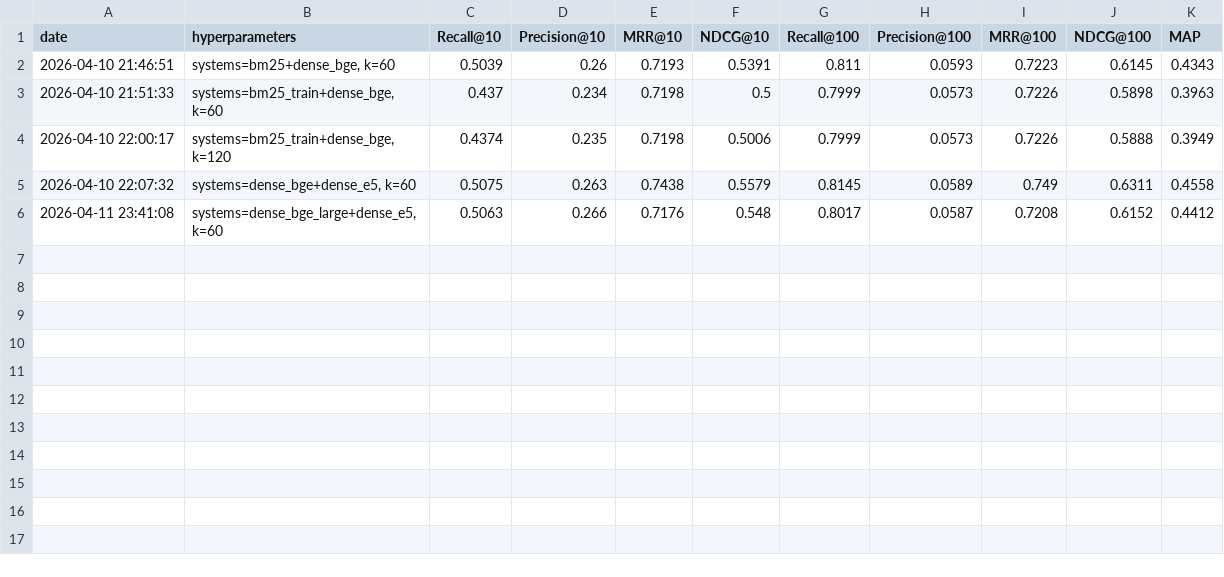
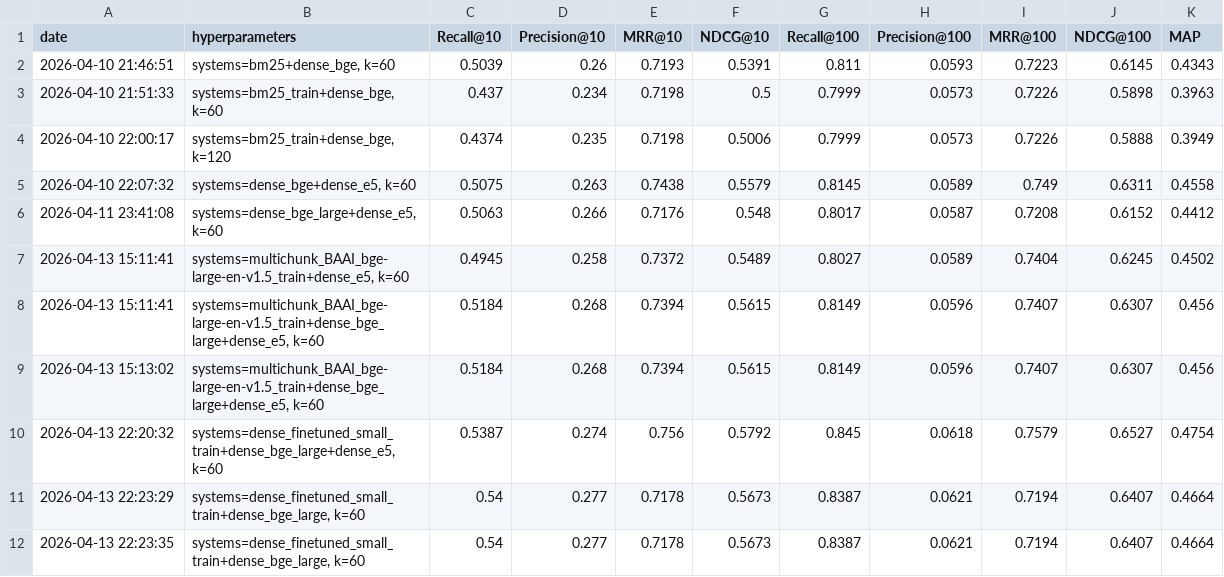
Before and after one commit to sha0811/info_retrieval, a CSV file: results/rrf.csv, drawn as a sheet; the diff names each change by its address in the sheet, - before the commit and + after, or states it on an @@ line.

```diff
--- a/results/rrf.csv
+++ b/results/rrf.csv
+row 7: 2026-04-13 15:11:41 | systems=multichunk_BAAI_bge-large-en-v1.5_train+dense_e5, k=60 | 0.4945 | 0.258 | 0.7372 | 0.5489 | 0.8027 | 0.0589 | 0.7404 | 0.6245 | 0.4502
+row 8: 2026-04-13 15:11:41 | systems=multichunk_BAAI_bge-large-en-v1.5_train+dense_bge_large+dense_e5, k=60 | 0.5184 | 0.268 | 0.7394 | 0.5615 | 0.8149 | 0.0596 | 0.7407 | 0.6307 | 0.456
+row 9: 2026-04-13 15:13:02 | systems=multichunk_BAAI_bge-large-en-v1.5_train+dense_bge_large+dense_e5, k=60 | 0.5184 | 0.268 | 0.7394 | 0.5615 | 0.8149 | 0.0596 | 0.7407 | 0.6307 | 0.456
+row 10: 2026-04-13 22:20:32 | systems=dense_finetuned_small_train+dense_bge_large+dense_e5, k=60 | 0.5387 | 0.274 | 0.756 | 0.5792 | 0.845 | 0.0618 | 0.7579 | 0.6527 | 0.4754
+row 11: 2026-04-13 22:23:29 | systems=dense_finetuned_small_train+dense_bge_large, k=60 | 0.54 | 0.277 | 0.7178 | 0.5673 | 0.8387 | 0.0621 | 0.7194 | 0.6407 | 0.4664
+row 12: 2026-04-13 22:23:35 | systems=dense_finetuned_small_train+dense_bge_large, k=60 | 0.54 | 0.277 | 0.7178 | 0.5673 | 0.8387 | 0.0621 | 0.7194 | 0.6407 | 0.4664
```
Also changed, not shown: results/dense.csv, results/multichunk.csv, 14 other files.
